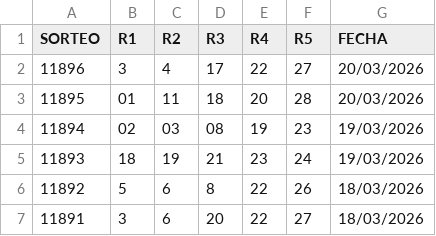
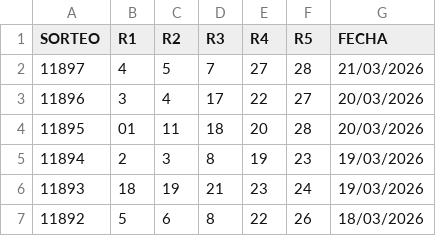
Before and after one commit to RuloBoy10/Motor-Chispazo, a CSV file: Chispazo.csv, drawn as a sheet; only a part is shown; the shorter side is filled out with more unchanged rows.

Commit message:
Update Chispazo.csv

```diff
--- a/Chispazo.csv
+++ b/Chispazo.csv
@@ -1,5 +1,6 @@
 SORTEO,R1,R2,R3,R4,R5,FECHA
+11897,4,5,7,27,28,21/03/2026
 11896,3,4,17,22,27,20/03/2026
 11895,01,11,18,20,28,20/03/2026
-11894,02,03,08,19,23,19/03/2026
+11894,2,3,8,19,23,19/03/2026
 11893,18,19,21,23,24,19/03/2026
```
